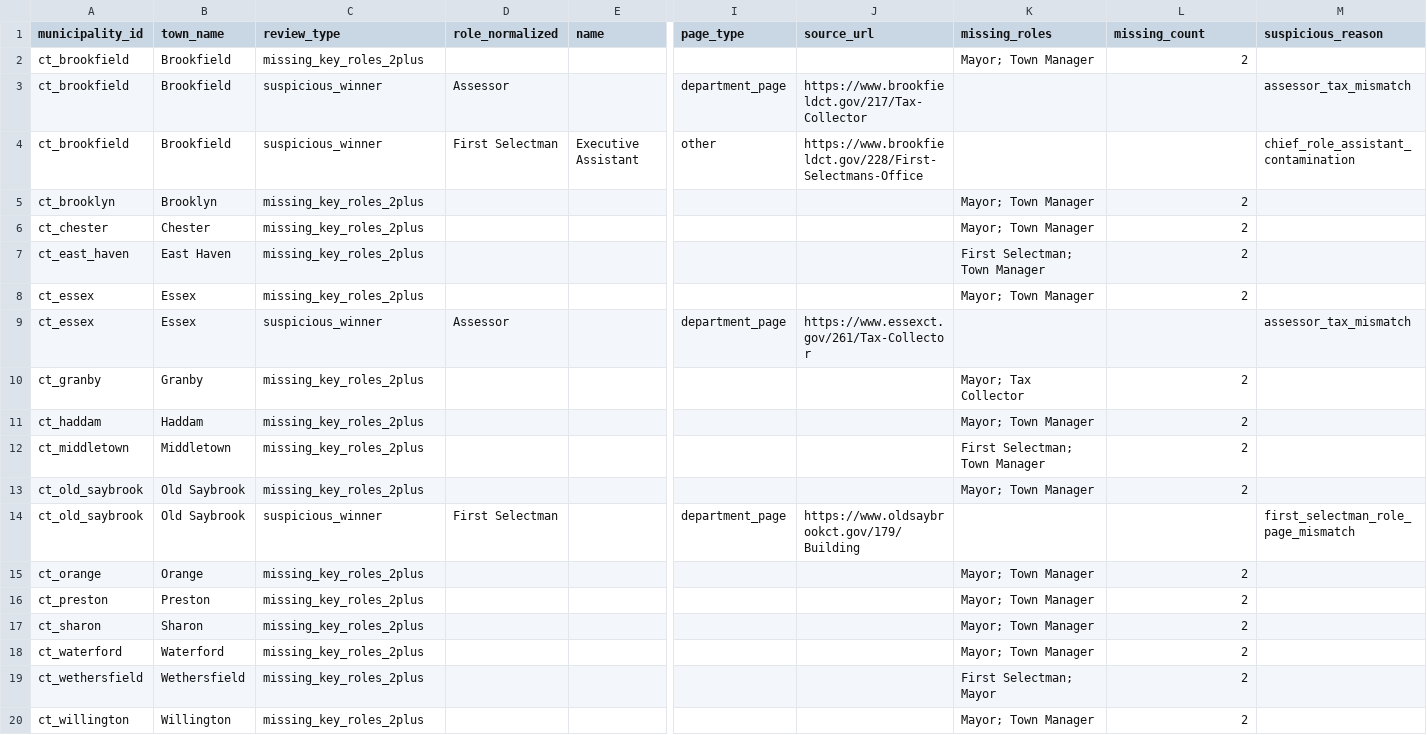
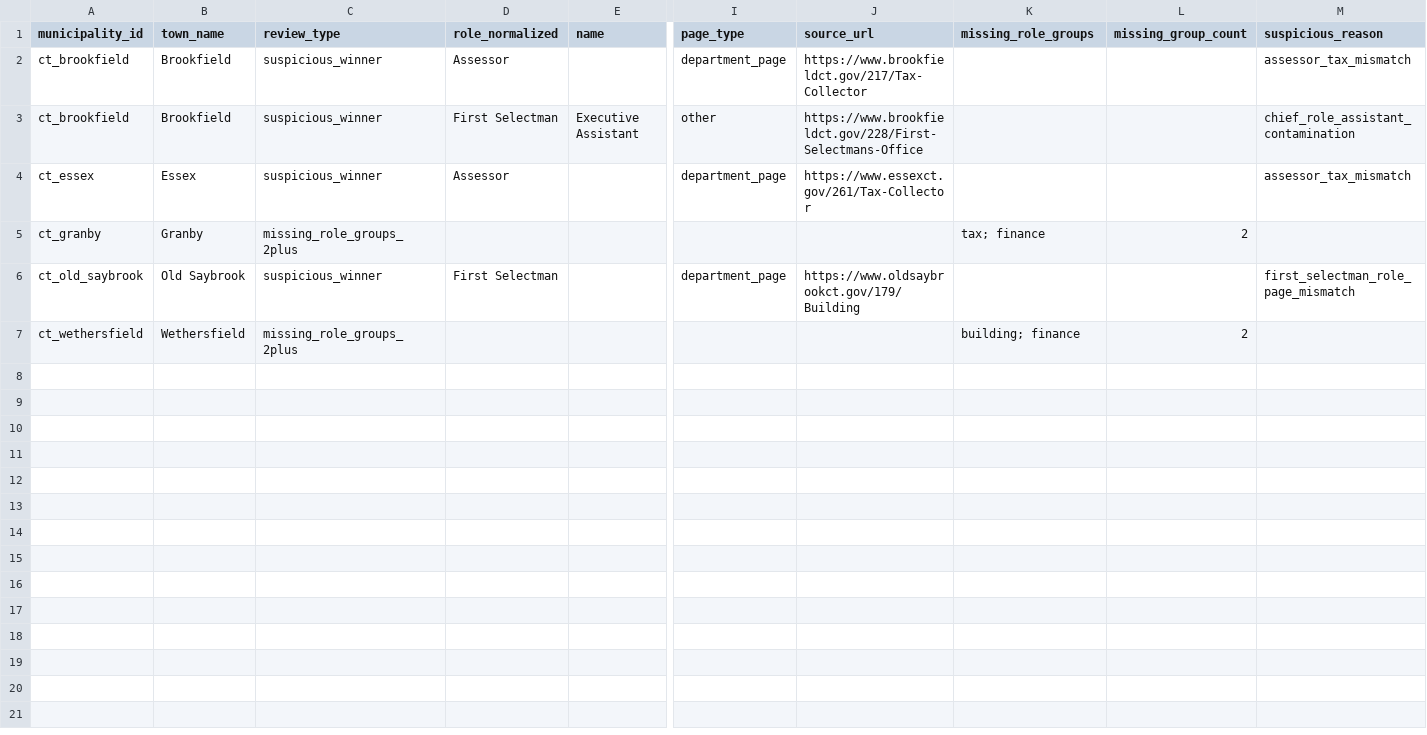
Before and after one commit to WmArmitage/municipal_mapper, a CSV file: outputs/batches/batch_1/qa_manual_review.csv, drawn as a sheet; only a part is shown, gaps mark what is left out; removed rows and columns are numbered as before the commit, all else as after; rows hold the shown columns only; the diff names each change by its address in the sheet, - before the commit and + after, or states it on an @@ line.

Commit message:
Expand finance title normalization for finance roles

```diff
--- a/outputs/batches/batch_1/qa_manual_review.csv
+++ b/outputs/batches/batch_1/qa_manual_review.csv
-K1: missing_roles
+K1: missing_role_groups
-L1: missing_count
+L1: missing_group_count
-row 2: ct_brookfield | Brookfield | missing_key_roles_2plus |  |  |  |  | Mayor; Town Manager | 2
-row 5: ct_brooklyn | Brooklyn | missing_key_roles_2plus |  |  |  |  | Mayor; Town Manager | 2
-row 6: ct_chester | Chester | missing_key_roles_2plus |  |  |  |  | Mayor; Town Manager | 2
-row 7: ct_east_haven | East Haven | missing_key_roles_2plus |  |  |  |  | First Selectman; Town Manager | 2
-row 8: ct_essex | Essex | missing_key_roles_2plus |  |  |  |  | Mayor; Town Manager | 2
-C5 (review_type): missing_key_roles_2plus
+C5 (review_type): missing_role_groups_2plus
-K5 (missing_role_groups): Mayor; Tax Collector
+K5 (missing_role_groups): tax; finance
-row 11: ct_haddam | Haddam | missing_key_roles_2plus |  |  |  |  | Mayor; Town Manager | 2
-row 12: ct_middletown | Middletown | missing_key_roles_2plus |  |  |  |  | First Selectman; Town Manager | 2
-row 13: ct_old_saybrook | Old Saybrook | missing_key_roles_2plus |  |  |  |  | Mayor; Town Manager | 2
-row 15: ct_orange | Orange | missing_key_roles_2plus |  |  |  |  | Mayor; Town Manager | 2
-row 16: ct_preston | Preston | missing_key_roles_2plus |  |  |  |  | Mayor; Town Manager | 2
-row 17: ct_sharon | Sharon | missing_key_roles_2plus |  |  |  |  | Mayor; Town Manager | 2
-row 18: ct_waterford | Waterford | missing_key_roles_2plus |  |  |  |  | Mayor; Town Manager | 2
-C7 (review_type): missing_key_roles_2plus
+C7 (review_type): missing_role_groups_2plus
-K7 (missing_role_groups): First Selectman; Mayor
+K7 (missing_role_groups): building; finance
-row 20: ct_willington | Willington | missing_key_roles_2plus |  |  |  |  | Mayor; Town Manager | 2
```
Also changed, not shown: outputs/batches/batch_1/qa_missing_key_roles.csv, 11 other files.
